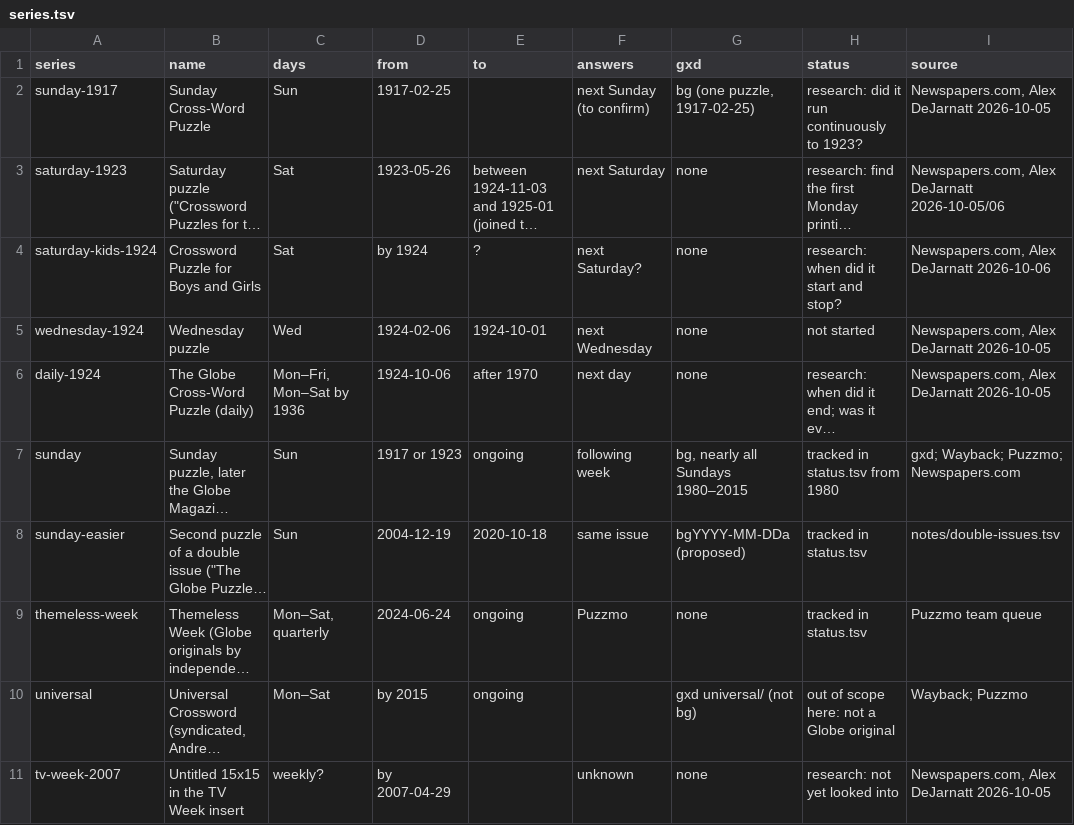
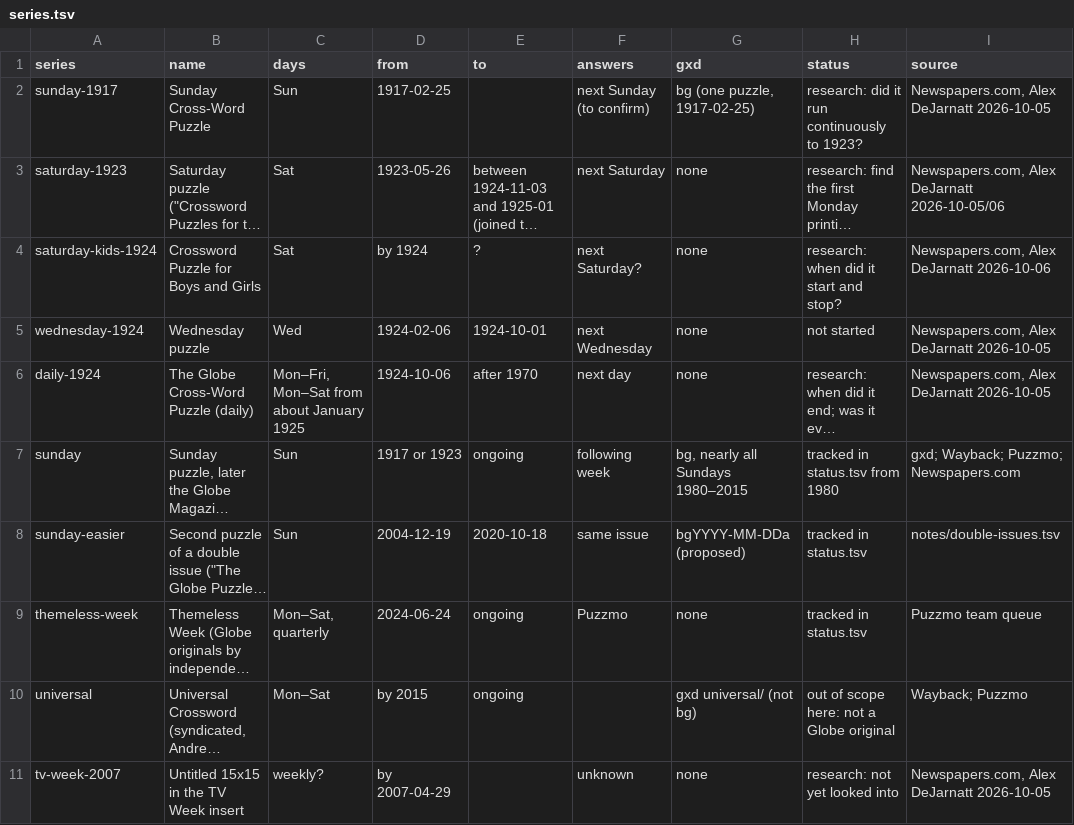
Before and after one commit to EveryPuzzleProject/bostonglobe, a TSV file: series.tsv, drawn as a sheet; long unchanged cells end in …; the diff names each change by its address in the sheet, - before the commit and + after, or states it on an @@ line.

```diff
--- a/series.tsv
+++ b/series.tsv
-C6 (days): Mon–Fri, Mon–Sat by 1936
+C6 (days): Mon–Fri, Mon–Sat from about January 1925
```
